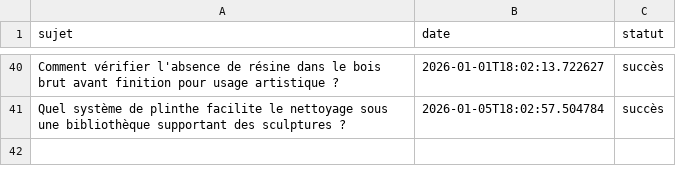
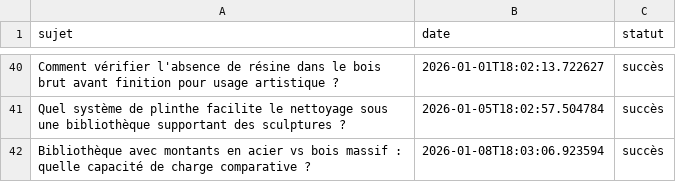
Before and after one commit to Metalosmose21/Biblioth-que-3, a CSV file: sujets_traites.csv, drawn as a sheet; only a part is shown, gaps mark what is left out; the diff names each change by its address in the sheet, - before the commit and + after, or states it on an @@ line.

```diff
--- a/sujets_traites.csv
+++ b/sujets_traites.csv
+row 42: Bibliothèque avec montants en acier vs bois massif : quelle capacité de charge comparative ? | 2026-01-08T18:03:06.923594 | succès
```
Also changed, not shown: sujets.csv.
